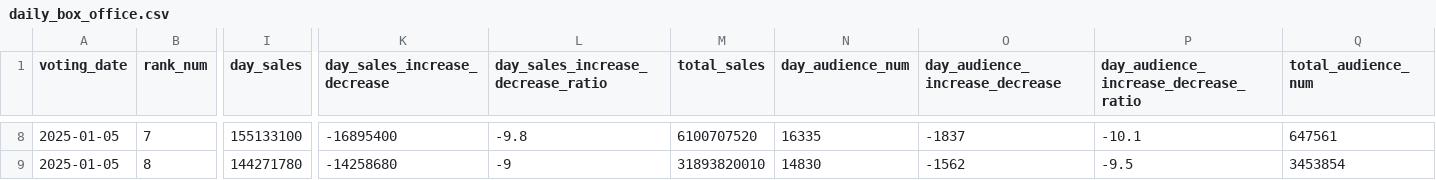
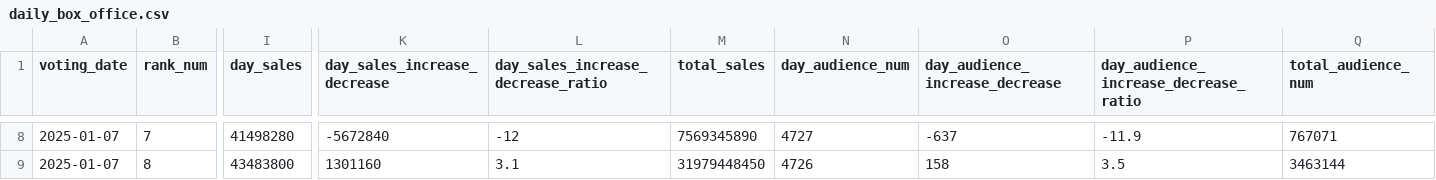
Before and after one commit to hhwwan/Data_Warehouse_Dashboard_Team1, a CSV file: Total_sales_yesterday_movie_information/data/daily_box_office.csv, drawn as a sheet; only a part is shown, gaps mark what is left out; the diff covers the shown part only; the diff names each change by its address in the sheet, - before the commit and + after, or states it on an @@ line.

```diff
--- a/Total_sales_yesterday_movie_information/data/daily_box_office.csv
+++ b/Total_sales_yesterday_movie_information/data/daily_box_office.csv
-A8:A9 (voting_date): 2025-01-05
+A8:A9 (voting_date): 2025-01-07
-I8 (day_sales): 155133100
+I8 (day_sales): 41498280
-K8 (day_sales_increase_decrease): -16895400
+K8 (day_sales_increase_decrease): -5672840
-L8: -9.8
+L8: -12
-M8 (total_sales): 6100707520
+M8 (total_sales): 7569345890
-N8 (day_audience_num): 16335
+N8 (day_audience_num): 4727
-O8 (day_audience_increase_decrease): -1837
+O8 (day_audience_increase_decrease): -637
-P8: -10.1
+P8: -11.9
-Q8 (total_audience_num): 647561
+Q8 (total_audience_num): 767071
-I9 (day_sales): 144271780
+I9 (day_sales): 43483800
-K9 (day_sales_increase_decrease): -14258680
+K9 (day_sales_increase_decrease): 1301160
-L9: -9
+L9: 3.1
-M9 (total_sales): 31893820010
+M9 (total_sales): 31979448450
-N9 (day_audience_num): 14830
+N9 (day_audience_num): 4726
-O9 (day_audience_increase_decrease): -1562
+O9 (day_audience_increase_decrease): 158
-P9: -9.5
+P9: 3.5
-Q9 (total_audience_num): 3453854
+Q9 (total_audience_num): 3463144
```
Also changed, not shown: 111 edited cells elsewhere in this file, 3 other files.
